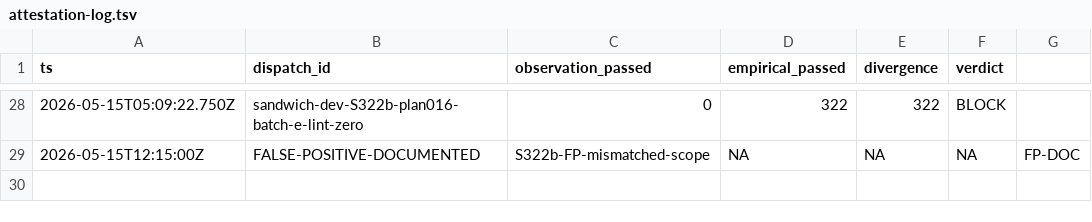
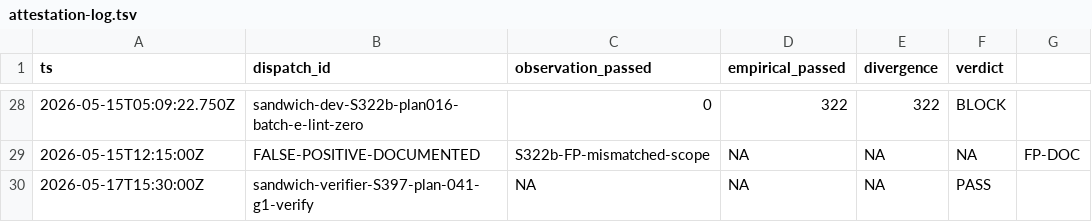
Before and after one commit to mrleloi/stockforge, a TSV file: agent-workspace/memory/attestation-log.tsv, drawn as a sheet; only a part is shown, gaps mark what is left out; the diff names each change by its address in the sheet, - before the commit and + after, or states it on an @@ line.

```diff
--- a/agent-workspace/memory/attestation-log.tsv
+++ b/agent-workspace/memory/attestation-log.tsv
+row 30: 2026-05-17T15:30:00Z | sandwich-verifier-S397-plan-041-g1-verify | NA | NA | NA | PASS
```
Also changed, not shown: 5 other files.
